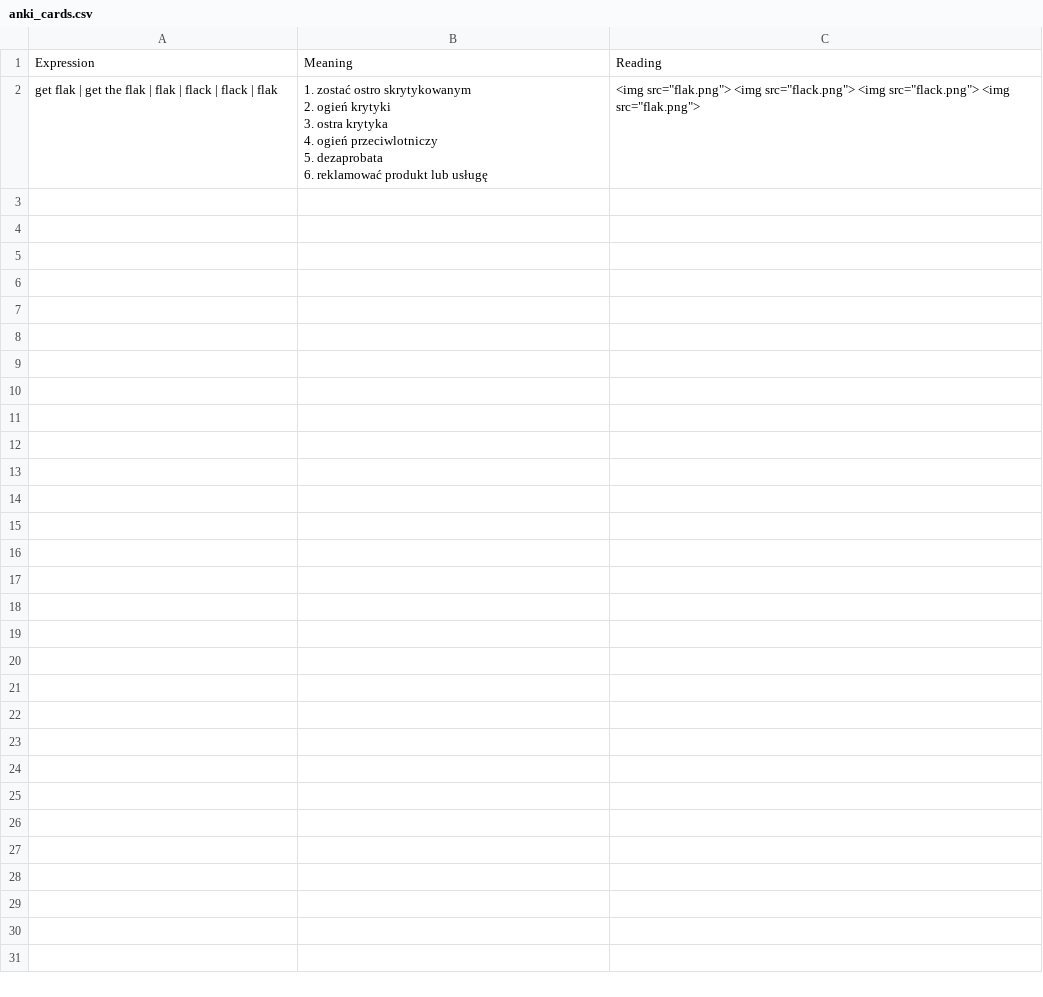
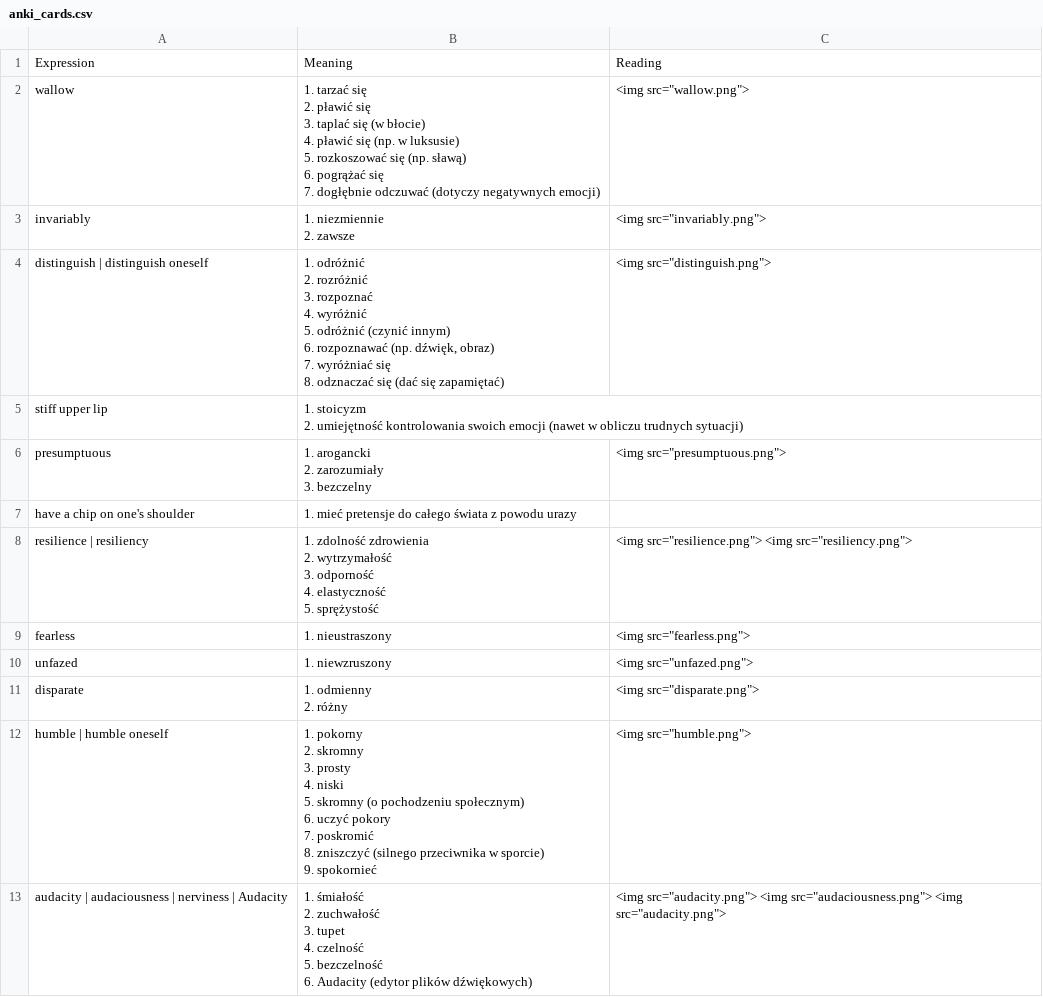
Before and after one commit to Casperphos/DikiAnkiCardCreator, a CSV file: src/anki_cards.csv, drawn as a sheet; only a part is shown; the diff covers the shown part only.

```diff
--- a/src/anki_cards.csv
+++ b/src/anki_cards.csv
@@ -1,7 +1,48 @@
 Expression;Meaning;Reading
-get flak | get the flak | flak | flack | flack | flak;"1. zostać ostro skrytykowanym
-2. ogień krytyki
-3. ostra krytyka
-4. ogień przeciwlotniczy
-5. dezaprobata
-6. reklamować produkt lub usługę";<img src="flak.png"> <img src="flack.png"> <img src="flack.png"> <img src="flak.png">
+wallow;"1. tarzać się
+2. pławić się
+3. taplać się (w błocie)
+4. pławić się (np. w luksusie)
+5. rozkoszować się (np. sławą)
+6. pogrążać się
+7. dogłębnie odczuwać (dotyczy negatywnych emocji)";<img src="wallow.png">
+invariably;"1. niezmiennie
+2. zawsze";<img src="invariably.png">
+distinguish | distinguish oneself;"1. odróżnić
+2. rozróżnić
+3. rozpoznać
+4. wyróżnić
+5. odróżnić (czynić innym)
+6. rozpoznawać (np. dźwięk, obraz)
+7. wyróżniać się
+8. odznaczać się (dać się zapamiętać)";<img src="distinguish.png">
+stiff upper lip;"1. stoicyzm
+2. umiejętność kontrolowania swoich emocji (nawet w obliczu trudnych sytuacji)";
+presumptuous;"1. arogancki
+2. zarozumiały
+3. bezczelny";<img src="presumptuous.png">
+have a chip on one's shoulder;"1. mieć pretensje do całego świata z powodu urazy";
+resilience | resiliency;"1. zdolność zdrowienia
+2. wytrzymałość
+3. odporność
+4. elastyczność
+5. sprężystość";<img src="resilience.png"> <img src="resiliency.png">
+fearless;"1. nieustraszony";<img src="fearless.png">
+unfazed;"1. niewzruszony";<img src="unfazed.png">
+disparate;"1. odmienny
+2. różny";<img src="disparate.png">
+humble | humble oneself;"1. pokorny
+2. skromny
+3. prosty
+4. niski
+5. skromny (o pochodzeniu społecznym)
+6. uczyć pokory
+7. poskromić
+8. zniszczyć (silnego przeciwnika w sporcie)
+9. spokornieć";<img src="humble.png">
+audacity | audaciousness | nerviness | Audacity;"1. śmiałość
+2. zuchwałość
+3. tupet
+4. czelność
+5. bezczelność
+6. Audacity (edytor plików dźwiękowych)";<img src="audacity.png"> <img src="audaciousness.png"> <img src="audacity.png">
```
Also changed, not shown: 12 added rows elsewhere in this file, 3 other files.
